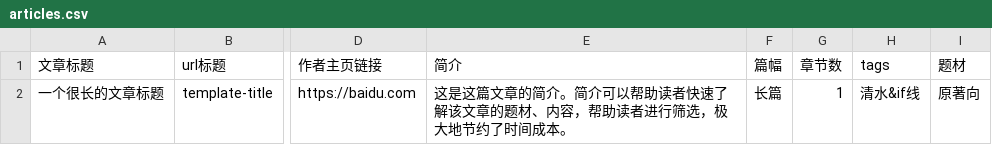
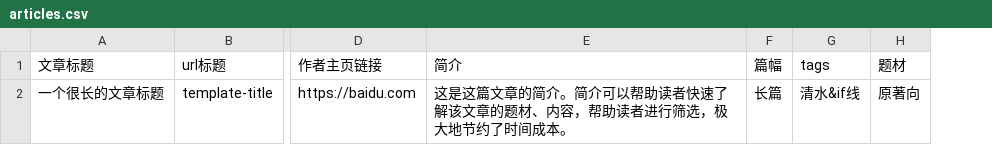
Before and after one commit to yuhuangisrio/yuhuangisrio.github.io, a CSV file: data/articles.csv, drawn as a sheet; only a part is shown, gaps mark what is left out; the diff names each change by its address in the sheet, - before the commit and + after, or states it on an @@ line.

```diff
--- a/data/articles.csv
+++ b/data/articles.csv
-column G, rows 1-2: 章节数 | 1
```
Also changed, not shown: 7 other files.
